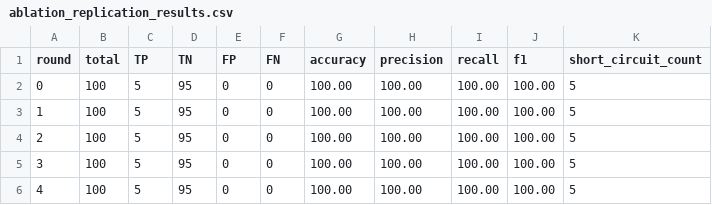
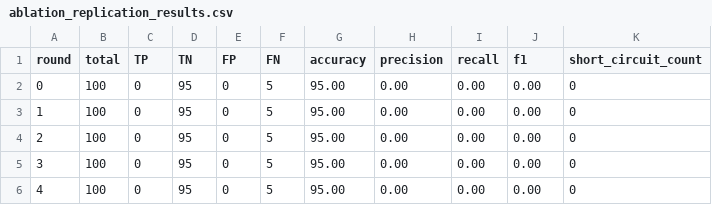
Before and after one commit to adisigit/e-sign, a CSV file: caliper-workspace/ablation_replication_results.csv, drawn as a sheet.

```diff
--- a/caliper-workspace/ablation_replication_results.csv
+++ b/caliper-workspace/ablation_replication_results.csv
@@ -1,6 +1,6 @@
 round,total,TP,TN,FP,FN,accuracy,precision,recall,f1,short_circuit_count
-0,100,5,95,0,0,100.00,100.00,100.00,100.00,5
-1,100,5,95,0,0,100.00,100.00,100.00,100.00,5
-2,100,5,95,0,0,100.00,100.00,100.00,100.00,5
-3,100,5,95,0,0,100.00,100.00,100.00,100.00,5
-4,100,5,95,0,0,100.00,100.00,100.00,100.00,5
+0,100,0,95,0,5,95.00,0.00,0.00,0.00,0
+1,100,0,95,0,5,95.00,0.00,0.00,0.00,0
+2,100,0,95,0,5,95.00,0.00,0.00,0.00,0
+3,100,0,95,0,5,95.00,0.00,0.00,0.00,0
+4,100,0,95,0,5,95.00,0.00,0.00,0.00,0
```
Also changed, not shown: caliper-workspace/verify_batch_results.csv, 10 other files.
